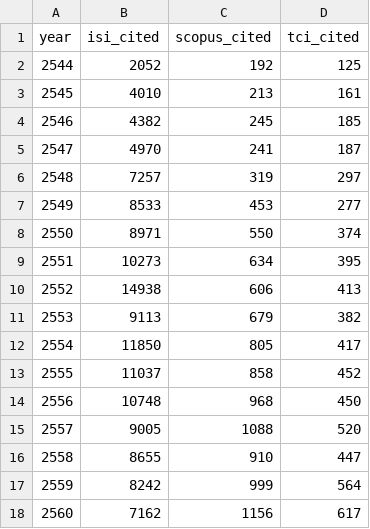
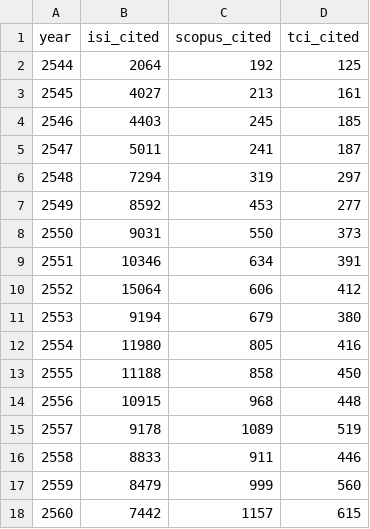
Before and after one commit to kopkiss/mydj1, a CSV file: mydj1/static/csv/ranking_citation.csv, drawn as a sheet; only a part is shown; the diff covers the shown part only.

```diff
--- a/mydj1/static/csv/ranking_citation.csv
+++ b/mydj1/static/csv/ranking_citation.csv
@@ -1,18 +1,18 @@
 year,isi_cited,scopus_cited,tci_cited
-2544,2052,192,125
-2545,4010,213,161
-2546,4382,245,185
-2547,4970,241,187
-2548,7257,319,297
-2549,8533,453,277
-2550,8971,550,374
-2551,10273,634,395
-2552,14938,606,413
-2553,9113,679,382
-2554,11850,805,417
-2555,11037,858,452
-2556,10748,968,450
-2557,9005,1088,520
-2558,8655,910,447
-2559,8242,999,564
-2560,7162,1156,617
+2544,2064,192,125
+2545,4027,213,161
+2546,4403,245,185
+2547,5011,241,187
+2548,7294,319,297
+2549,8592,453,277
+2550,9031,550,373
+2551,10346,634,391
+2552,15064,606,412
+2553,9194,679,380
+2554,11980,805,416
+2555,11188,858,450
+2556,10915,968,448
+2557,9178,1089,519
+2558,8833,911,446
+2559,8479,999,560
+2560,7442,1157,615
```
Also changed, not shown: 11 edited cells elsewhere in this file, mydj1/static/csv/ranking_isi.csv, mydj1/static/csv/ranking_scopus.csv, 10 other files.
